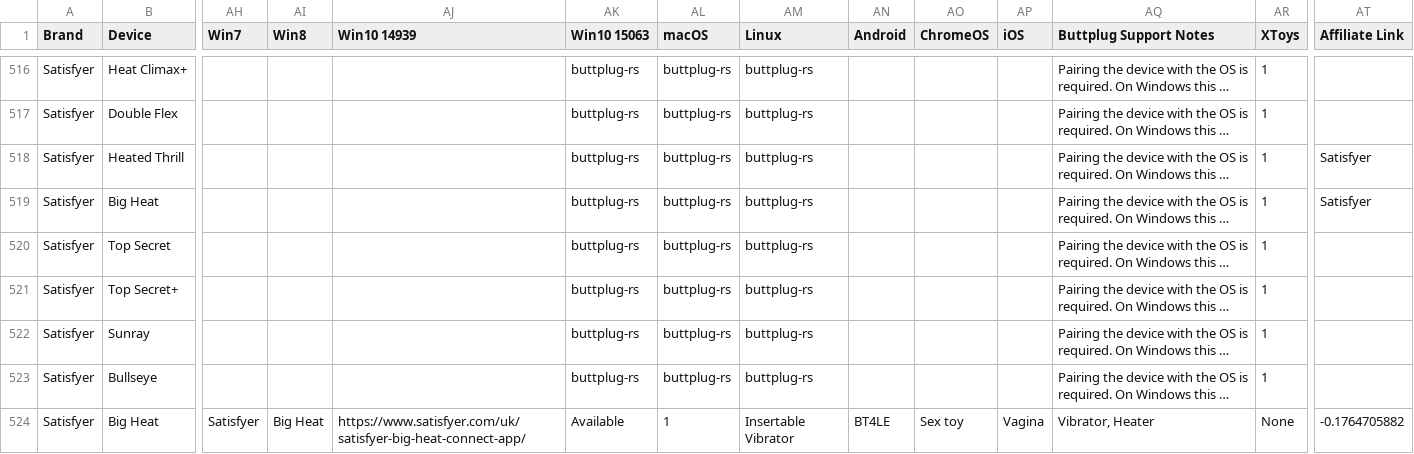
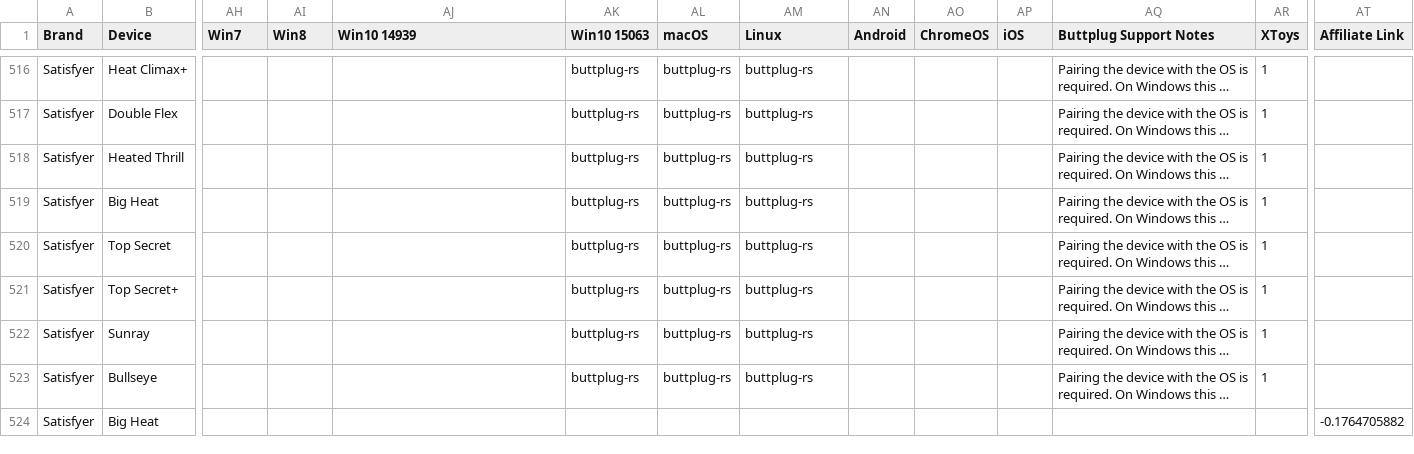
Before and after one commit to blackspherefollower/IoSTIndex, a CSV file: src/data/devices.csv, drawn as a sheet; only a part is shown, gaps mark what is left out; long unchanged cells end in …; the diff covers the shown part only; the diff names each change by its address in the sheet, - before the commit and + after, or states it on an @@ line.

```diff
--- a/src/data/devices.csv
+++ b/src/data/devices.csv
-AT518:AT519 (Affiliate Link): Satisfyer
+AT518:AT519 (Affiliate Link): (empty)
-AH524 (Win7): Satisfyer
+AH524 (Win7): (empty)
-AI524 (Win8): Big Heat
+AI524 (Win8): (empty)
-AJ524 (Win10 14939): https://www.satisfyer.com/uk/satisfyer-big-heat-connect-app/
+AJ524 (Win10 14939): (empty)
-AK524 (Win10 15063): Available
+AK524 (Win10 15063): (empty)
-AL524 (macOS): 1
+AL524 (macOS): (empty)
-AM524 (Linux): Insertable Vibrator
+AM524 (Linux): (empty)
-AN524 (Android): BT4LE
+AN524 (Android): (empty)
-AO524 (ChromeOS): Sex toy
+AO524 (ChromeOS): (empty)
-AP524 (iOS): Vagina
+AP524 (iOS): (empty)
-AQ524 (Buttplug Support Notes): Vibrator, Heater
+AQ524 (Buttplug Support Notes): (empty)
-AR524 (XToys): None
+AR524 (XToys): (empty)
```
Also changed, not shown: 1 added row and 85 edited cells elsewhere in this file.
